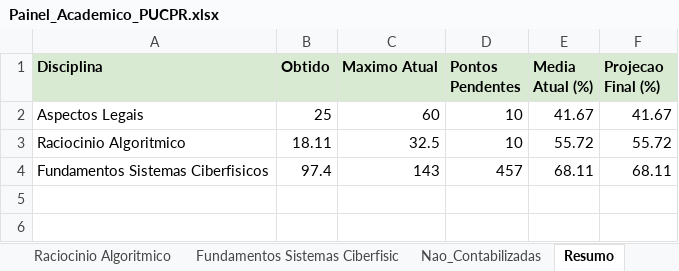
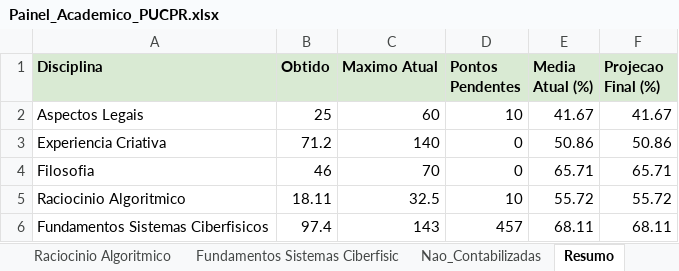
Before and after one commit to logoali231-droid/Agenda-autom-tica, an Excel workbook: Painel_Academico_PUCPR.xlsx, sheet Resumo, drawn as a sheet; values as stored, in another font and other column widths than the file's, no borders; the diff names each change by its address in the sheet, - before the commit and + after, or states it on an @@ line.

```diff
--- a/Painel_Academico_PUCPR.xlsx (sheet Resumo)
+++ b/Painel_Academico_PUCPR.xlsx (sheet Resumo)
+row 3: Experiencia Criativa | 71.2 | 140 | 0 | 50.86 | 50.86
+row 4: Filosofia | 46 | 70 | 0 | 65.71 | 65.71
```
Also changed, not shown: 1 other file.
